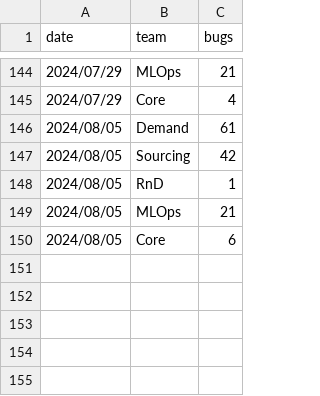
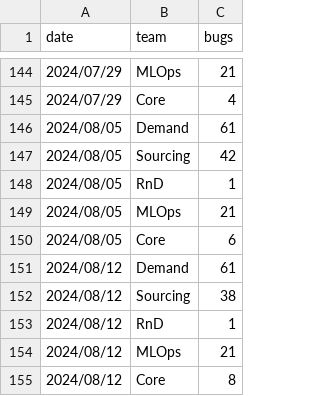
Before and after one commit to 3DHubs/dbt-core-network, a CSV file: seeds/seed_qa_bugs_backlog.csv, drawn as a sheet; only a part is shown, gaps mark what is left out.

Commit message:
data for 16.08 (#839)

```diff
--- a/seeds/seed_qa_bugs_backlog.csv
+++ b/seeds/seed_qa_bugs_backlog.csv
@@ -150 +150,6 @@ date,team,bugs
 2024/08/05,Core,6
+2024/08/12,Demand,61
+2024/08/12,Sourcing,38
+2024/08/12,RnD,1
+2024/08/12,MLOps,21
+2024/08/12,Core,8
```
Also changed, not shown: seeds/seed_qa_incidents.csv.
